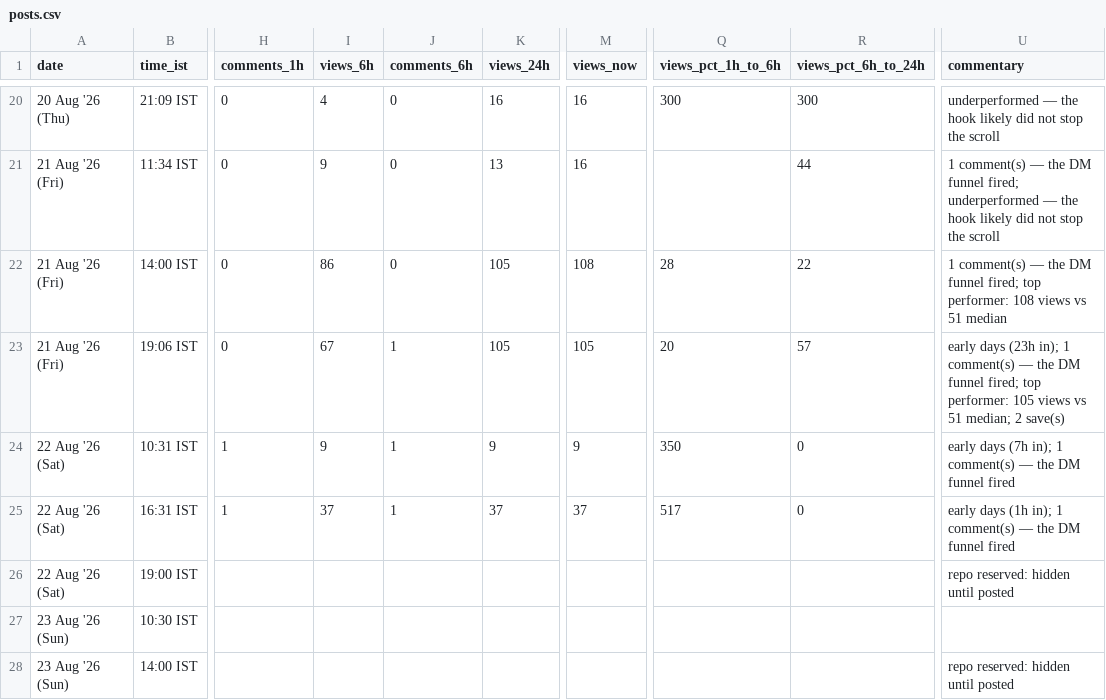
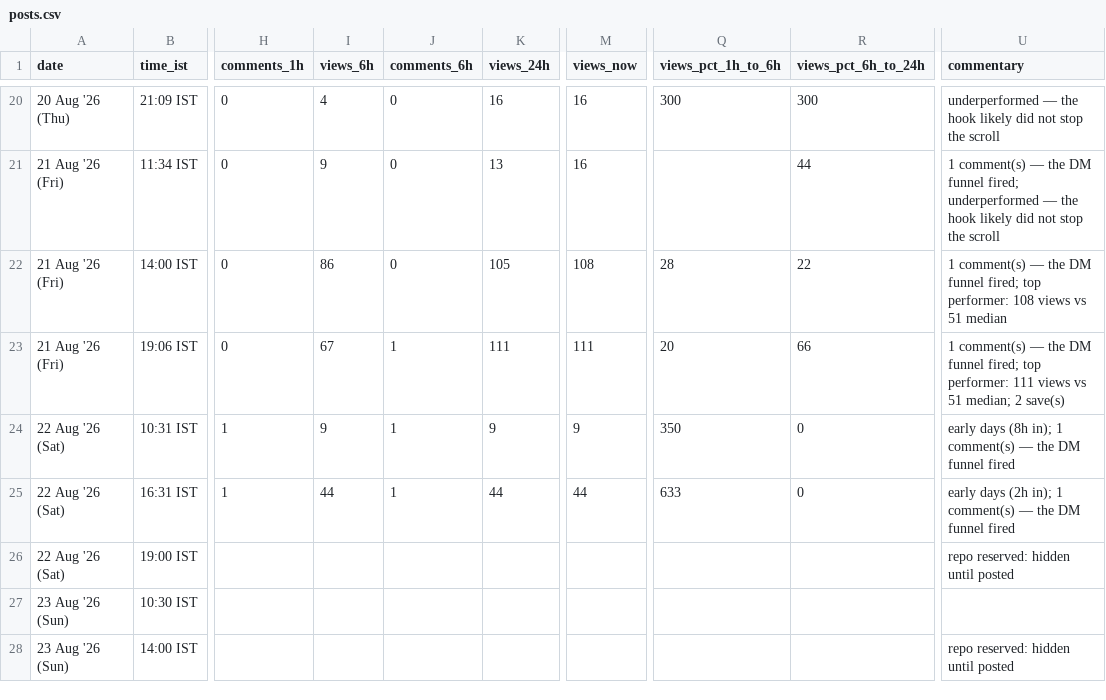
Before and after one commit to archit-akg13/architmittal.com, a CSV file: public/metrics/posts.csv, drawn as a sheet; only a part is shown, gaps mark what is left out; the diff names each change by its address in the sheet, - before the commit and + after, or states it on an @@ line.

Commit message:
metrics: hourly snapshot [skip ci]

```diff
--- a/public/metrics/posts.csv
+++ b/public/metrics/posts.csv
-K23 (views_24h): 105
+K23 (views_24h): 111
-M23 (views_now): 105
+M23 (views_now): 111
-R23 (views_pct_6h_to_24h): 57
+R23 (views_pct_6h_to_24h): 66
-U23 (commentary): early days (23h in); 1 comment(s) — the DM funnel fired; top performer: 105 views vs…
+U23 (commentary): 1 comment(s) — the DM funnel fired; top performer: 111 views vs…
-U24 (commentary): early days (7h in); 1…
+U24 (commentary): early days (8h in); 1…
-I25 (views_6h): 37
+I25 (views_6h): 44
-K25 (views_24h): 37
+K25 (views_24h): 44
-M25 (views_now): 37
+M25 (views_now): 44
-Q25 (views_pct_1h_to_6h): 517
+Q25 (views_pct_1h_to_6h): 633
-U25 (commentary): early days (1h in); 1…
+U25 (commentary): early days (2h in); 1…
```
Also changed, not shown: public/metrics/daily.csv, public/metrics/status.csv.
